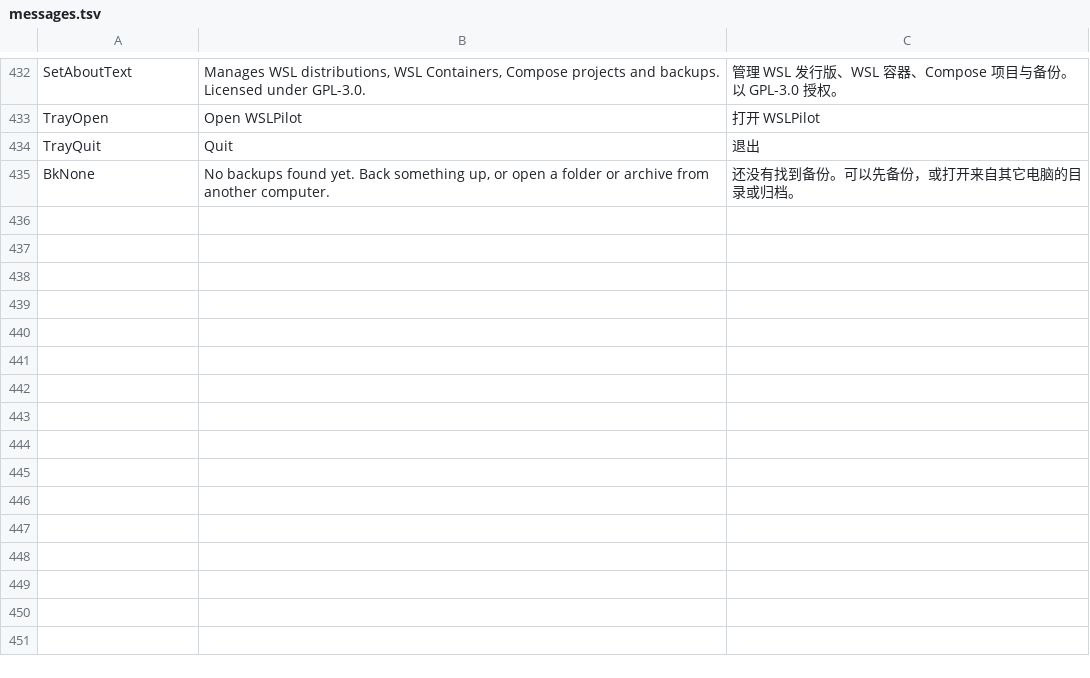
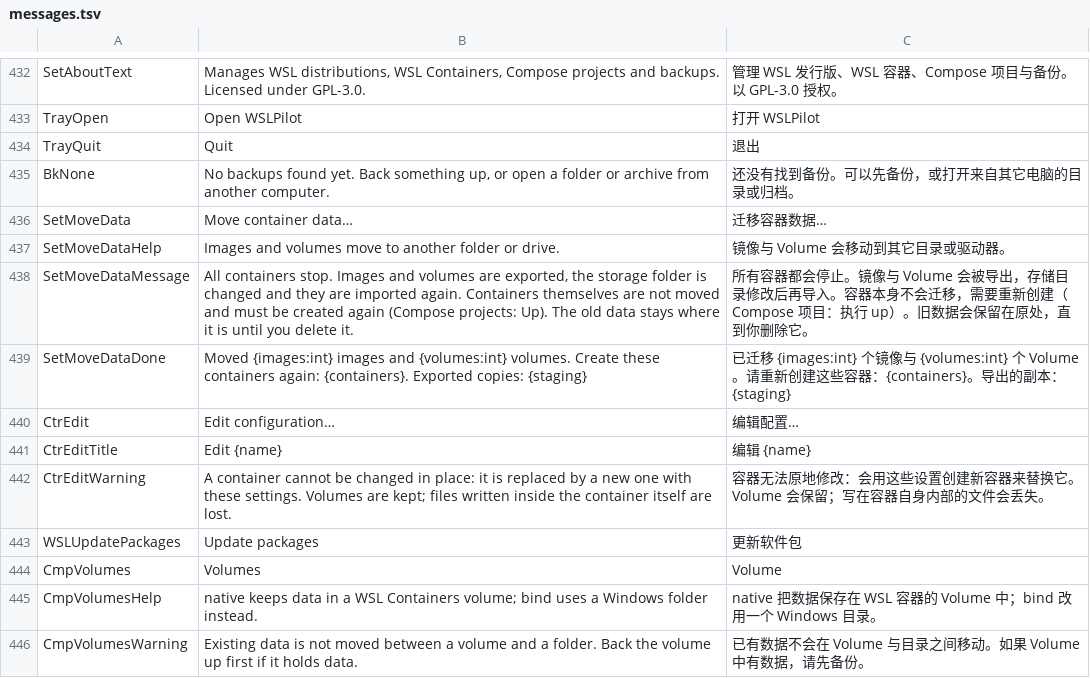
Before and after one commit to YuanZhe-99/WSLPilot, a TSV file: locales/messages.tsv, drawn as a sheet; only a part is shown, gaps mark what is left out.

```diff
--- a/locales/messages.tsv
+++ b/locales/messages.tsv
@@ -435 +435,12 @@ TrayQuit	Quit	退出
 BkNone	No backups found yet. Back something up, or open a folder or archive from another computer.	还没有找到备份。可以先备份，或打开来自其它电脑的目录或归档。
+SetMoveData	Move container data…	迁移容器数据…
+SetMoveDataHelp	Images and volumes move to another folder or drive.	镜像与 Volume 会移动到其它目录或驱动器。
+SetMoveDataMessage	All containers stop. Images and volumes are exported, the storage folder is changed and they are imported again. Containers themselves are not moved and must be created again (Compose projects: Up). The old data stays where it is until you delete it.	所有容器都会停止。镜像与 Volume 会被导出，存储目录修改后再导入。容器本身不会迁移，需要重新创建（Compose 项目：执行 up）。旧数据会保留在原处，直到你删除它。
+SetMoveDataDone	Moved {images:int} images and {volumes:int} volumes. Create these containers again: {containers}. Exported copies: {staging}	已迁移 {images:int} 个镜像与 {volumes:int} 个 Volume。请重新创建这些容器：{containers}。导出的副本：{staging}
+CtrEdit	Edit configuration…	编辑配置…
+CtrEditTitle	Edit {name}	编辑 {name}
+CtrEditWarning	A container cannot be changed in place: it is replaced by a new one with these settings. Volumes are kept; files written inside the container itself are lost.	容器无法原地修改：会用这些设置创建新容器来替换它。Volume 会保留；写在容器自身内部的文件会丢失。
+WSLUpdatePackages	Update packages	更新软件包
+CmpVolumes	Volumes	Volume
+CmpVolumesHelp	native keeps data in a WSL Containers volume; bind uses a Windows folder instead.	native 把数据保存在 WSL 容器的 Volume 中；bind 改用一个 Windows 目录。
+CmpVolumesWarning	Existing data is not moved between a volume and a folder. Back the volume up first if it holds data.	已有数据不会在 Volume 与目录之间移动。如果 Volume 中有数据，请先备份。
```
Also changed, not shown: 18 other files.
